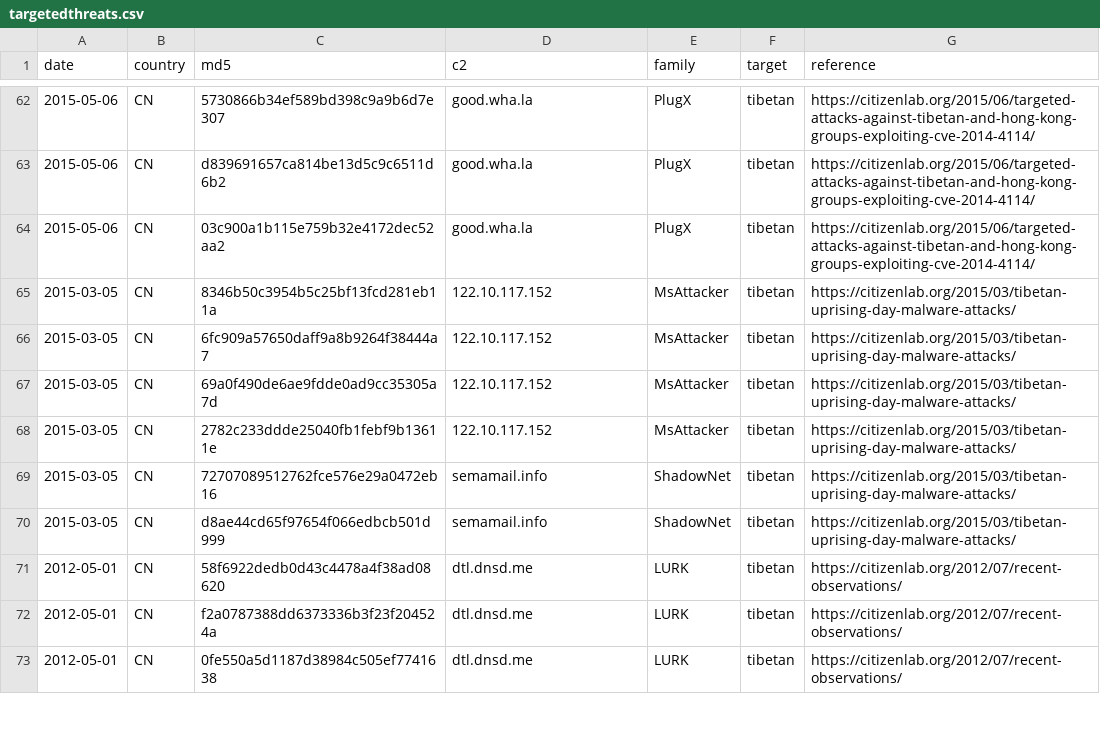
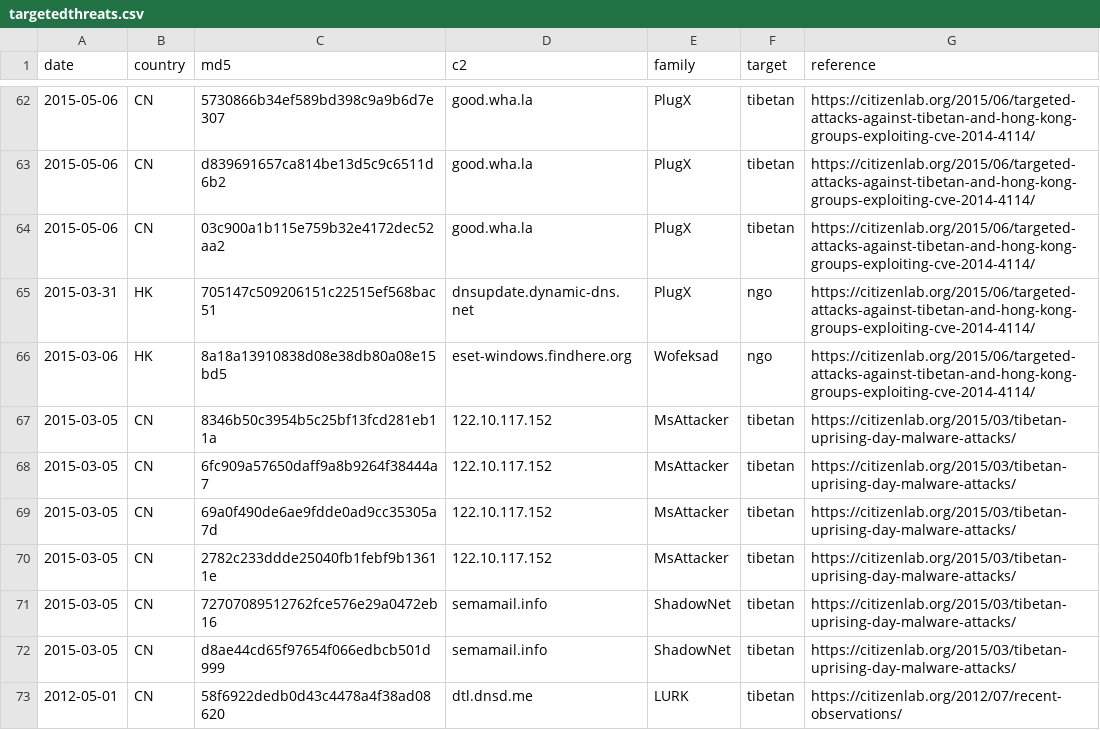
Before and after one commit to digitalfreedom/data-targetedthreats, a CSV file: targetedthreats.csv, drawn as a sheet; only a part is shown, gaps mark what is left out; the shorter side is filled out with more unchanged rows.

Commit message:
add additional samples from june 2015 post

```diff
--- a/targetedthreats.csv
+++ b/targetedthreats.csv
@@ -64,2 +64,4 @@ date,country,md5,c2,family,target,reference
 2015-05-06,CN,03c900a1b115e759b32e4172dec52aa2,good.wha.la,PlugX,tibetan,https://citizenlab.org/2015/06/targeted-attacks-against-tibetan-and-hong-kong-groups-exploiting-cve-2014-4114/
+2015-03-31,HK,705147c509206151c22515ef568bac51,dnsupdate.dynamic-dns.net,PlugX,ngo,https://citizenlab.org/2015/06/targeted-attacks-against-tibetan-and-hong-kong-groups-exploiting-cve-2014-4114/
+2015-03-06,HK,8a18a13910838d08e38db80a08e15bd5,eset-windows.findhere.org,Wofeksad,ngo,https://citizenlab.org/2015/06/targeted-attacks-against-tibetan-and-hong-kong-groups-exploiting-cve-2014-4114/
 2015-03-05,CN,8346b50c3954b5c25bf13fcd281eb11a,122.10.117.152,MsAttacker,tibetan,https://citizenlab.org/2015/03/tibetan-uprising-day-malware-attacks/
```
